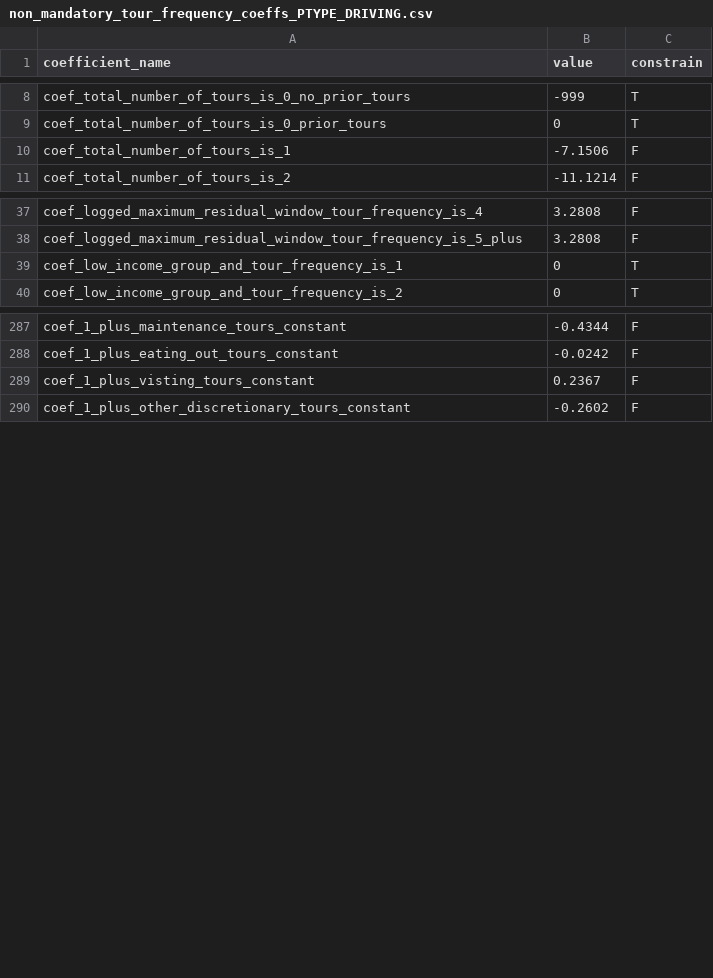
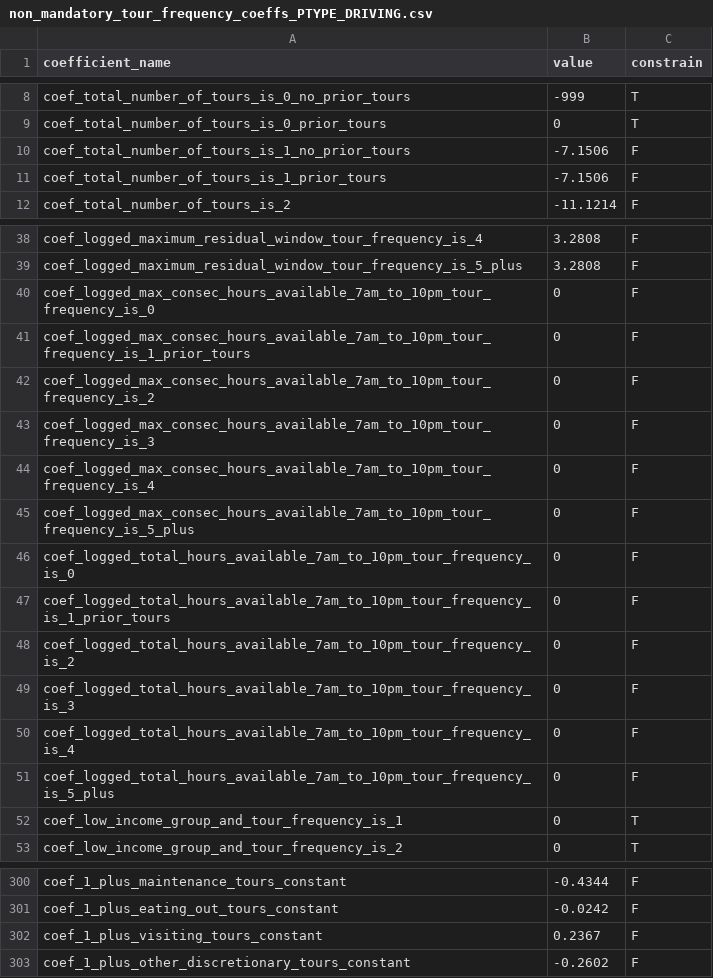
Before and after one commit to psrc/psrc_activitysim, a CSV file: configs_dev/non_mandatory_tour_frequency_coeffs_PTYPE_DRIVING.csv, drawn as a sheet; only a part is shown, gaps mark what is left out.

```diff
--- a/configs_dev/non_mandatory_tour_frequency_coeffs_PTYPE_DRIVING.csv
+++ b/configs_dev/non_mandatory_tour_frequency_coeffs_PTYPE_DRIVING.csv
@@ -9,3 +9,4 @@ coef_total_number_of_tours_is_0_no_prior_tours,-999,T
 coef_total_number_of_tours_is_0_prior_tours,0,T
-coef_total_number_of_tours_is_1,-7.1506,F
+coef_total_number_of_tours_is_1_no_prior_tours,-7.1506,F
+coef_total_number_of_tours_is_1_prior_tours,-7.1506,F
 coef_total_number_of_tours_is_2,-11.1214,F
@@ -38,2 +39,14 @@ coef_logged_maximum_residual_window_tour_frequency_is_4,3.2808,F
 coef_logged_maximum_residual_window_tour_frequency_is_5_plus,3.2808,F
+coef_logged_max_consec_hours_available_7am_to_10pm_tour_frequency_is_0,0,F
+coef_logged_max_consec_hours_available_7am_to_10pm_tour_frequency_is_1_prior_tours,0,F
+coef_logged_max_consec_hours_available_7am_to_10pm_tour_frequency_is_2,0,F
+coef_logged_max_consec_hours_available_7am_to_10pm_tour_frequency_is_3,0,F
+coef_logged_max_consec_hours_available_7am_to_10pm_tour_frequency_is_4,0,F
+coef_logged_max_consec_hours_available_7am_to_10pm_tour_frequency_is_5_plus,0,F
+coef_logged_total_hours_available_7am_to_10pm_tour_frequency_is_0,0,F
+coef_logged_total_hours_available_7am_to_10pm_tour_frequency_is_1_prior_tours,0,F
+coef_logged_total_hours_available_7am_to_10pm_tour_frequency_is_2,0,F
+coef_logged_total_hours_available_7am_to_10pm_tour_frequency_is_3,0,F
+coef_logged_total_hours_available_7am_to_10pm_tour_frequency_is_4,0,F
+coef_logged_total_hours_available_7am_to_10pm_tour_frequency_is_5_plus,0,F
 coef_low_income_group_and_tour_frequency_is_1,0,T
@@ -288,3 +301,3 @@ coef_1_plus_maintenance_tours_constant,-0.4344,F
 coef_1_plus_eating_out_tours_constant,-0.0242,F
-coef_1_plus_visting_tours_constant,0.2367,F
+coef_1_plus_visiting_tours_constant,0.2367,F
 coef_1_plus_other_discretionary_tours_constant,-0.2602,F
```
Also changed, not shown: configs_dev/non_mandatory_tour_frequency_coeffs_PTYPE_FULL.csv, configs_dev/non_mandatory_tour_frequency_coeffs_PTYPE_NONWORK.csv, 7 other files.
